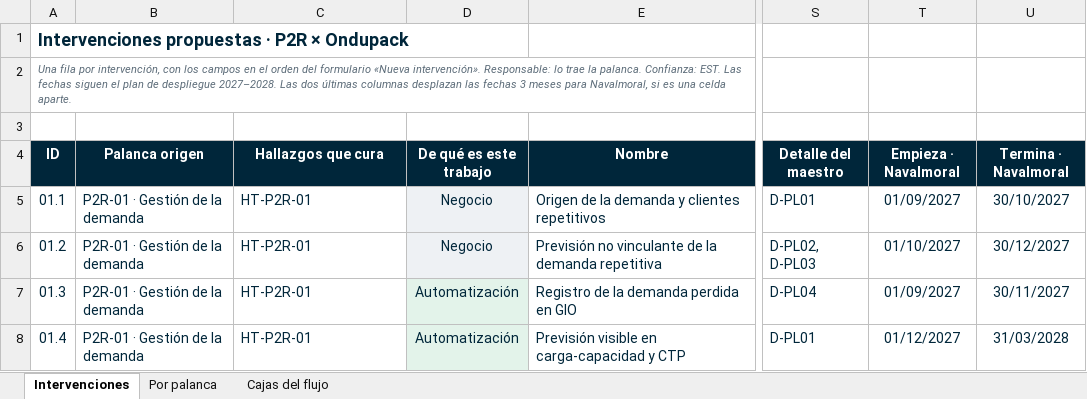
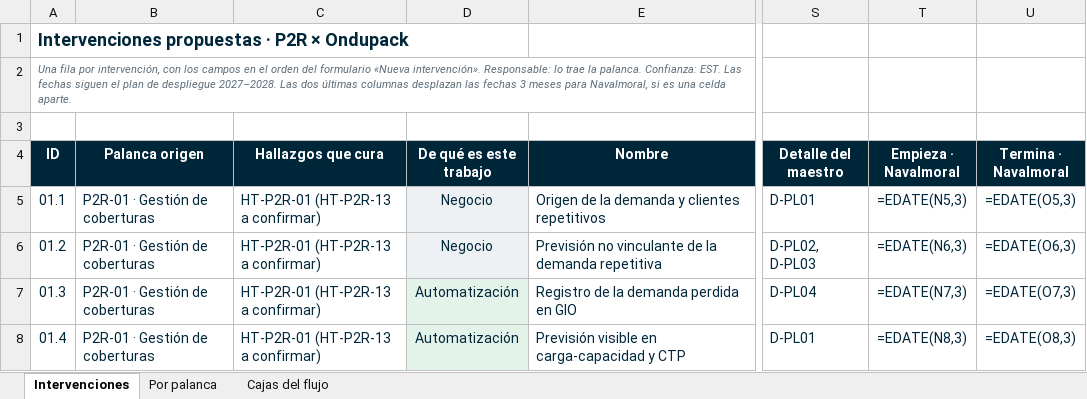
Before and after one commit to Enrique24799/AGSA, an Excel workbook: maestros/Intervenciones_P2R_Ondupack.xlsx, sheet Intervenciones, drawn as a sheet; only a part is shown, gaps mark what is left out; values as stored, in another font and other column widths than the file's, no borders; formulas without a stored value are shown as written; charts and pictures not drawn; the diff covers the shown part only; the diff names each change by its address in the sheet, - before the commit and + after, or states it on an @@ line.

```diff
--- a/maestros/Intervenciones_P2R_Ondupack.xlsx (sheet Intervenciones)
+++ b/maestros/Intervenciones_P2R_Ondupack.xlsx (sheet Intervenciones)
-B5:B8 (Palanca origen): P2R-01 · Gestión de la demanda
+B5:B8 (Palanca origen): P2R-01 · Gestión de coberturas
-C5:C8 (Hallazgos que cura): HT-P2R-01
+C5:C8 (Hallazgos que cura): HT-P2R-01 (HT-P2R-13 a confirmar)
-T5 (Empieza · Navalmoral): 01/09/2027
+T5 (Empieza · Navalmoral): =EDATE(N5,3)
-U5 (Termina · Navalmoral): 30/10/2027
+U5 (Termina · Navalmoral): =EDATE(O5,3)
-T6 (Empieza · Navalmoral): 01/10/2027
+T6 (Empieza · Navalmoral): =EDATE(N6,3)
-U6 (Termina · Navalmoral): 30/12/2027
+U6 (Termina · Navalmoral): =EDATE(O6,3)
-T7 (Empieza · Navalmoral): 01/09/2027
+T7 (Empieza · Navalmoral): =EDATE(N7,3)
-U7 (Termina · Navalmoral): 30/11/2027
+U7 (Termina · Navalmoral): =EDATE(O7,3)
-T8 (Empieza · Navalmoral): 01/12/2027
+T8 (Empieza · Navalmoral): =EDATE(N8,3)
-U8 (Termina · Navalmoral): 31/03/2028
+U8 (Termina · Navalmoral): =EDATE(O8,3)
```
Also changed, not shown: 2 added rows, 2 removed rows and 70 edited cells elsewhere in this sheet, sheet Por palanca, sheet Cajas del flujo, charts or pictures, maestros/Intervenciones_P2R_MGT.xlsx, maestros/Intervenciones_P2R_Ondupet.xlsx, 8 other files.
